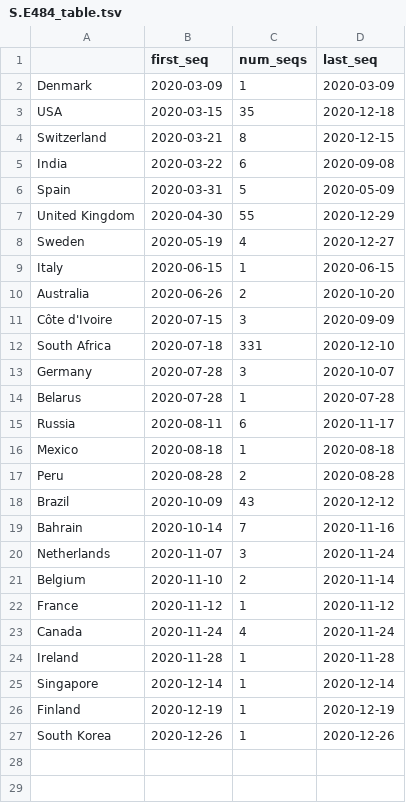
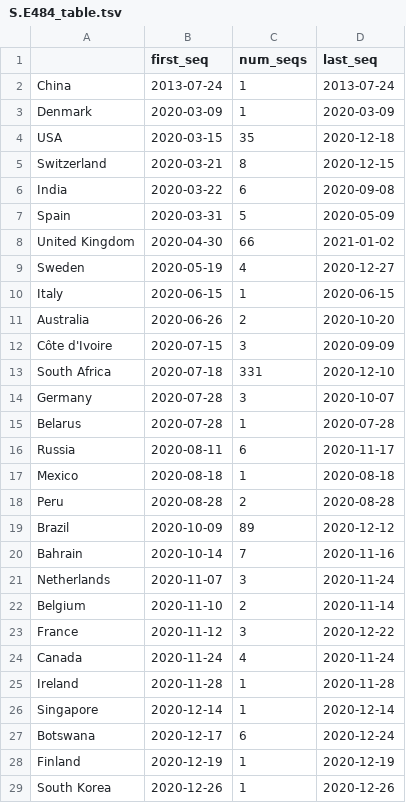
Before and after one commit to hodcroftlab/covariants, a TSV file: cluster_tables/S.E484_table.tsv, drawn as a sheet.

```diff
--- a/cluster_tables/S.E484_table.tsv
+++ b/cluster_tables/S.E484_table.tsv
@@ -1,2 +1,3 @@
 	first_seq	num_seqs	last_seq
+China	2013-07-24	1	2013-07-24
 Denmark	2020-03-09	1	2020-03-09
@@ -6,3 +7,3 @@ India	2020-03-22	6	2020-09-08
 Spain	2020-03-31	5	2020-05-09
-United Kingdom	2020-04-30	55	2020-12-29
+United Kingdom	2020-04-30	66	2021-01-02
 Sweden	2020-05-19	4	2020-12-27
@@ -17,3 +18,3 @@ Mexico	2020-08-18	1	2020-08-18
 Peru	2020-08-28	2	2020-08-28
-Brazil	2020-10-09	43	2020-12-12
+Brazil	2020-10-09	89	2020-12-12
 Bahrain	2020-10-14	7	2020-11-16
@@ -21,3 +22,3 @@ Netherlands	2020-11-07	3	2020-11-24
 Belgium	2020-11-10	2	2020-11-14
-France	2020-11-12	1	2020-11-12
+France	2020-11-12	3	2020-12-22
 Canada	2020-11-24	4	2020-11-24
@@ -25,2 +26,3 @@ Ireland	2020-11-28	1	2020-11-28
 Singapore	2020-12-14	1	2020-12-14
+Botswana	2020-12-17	6	2020-12-24
 Finland	2020-12-19	1	2020-12-19
```
Also changed, not shown: cluster_tables/20A.EU1_table.tsv, cluster_tables/S.H69-_table.tsv, 44 other files.
